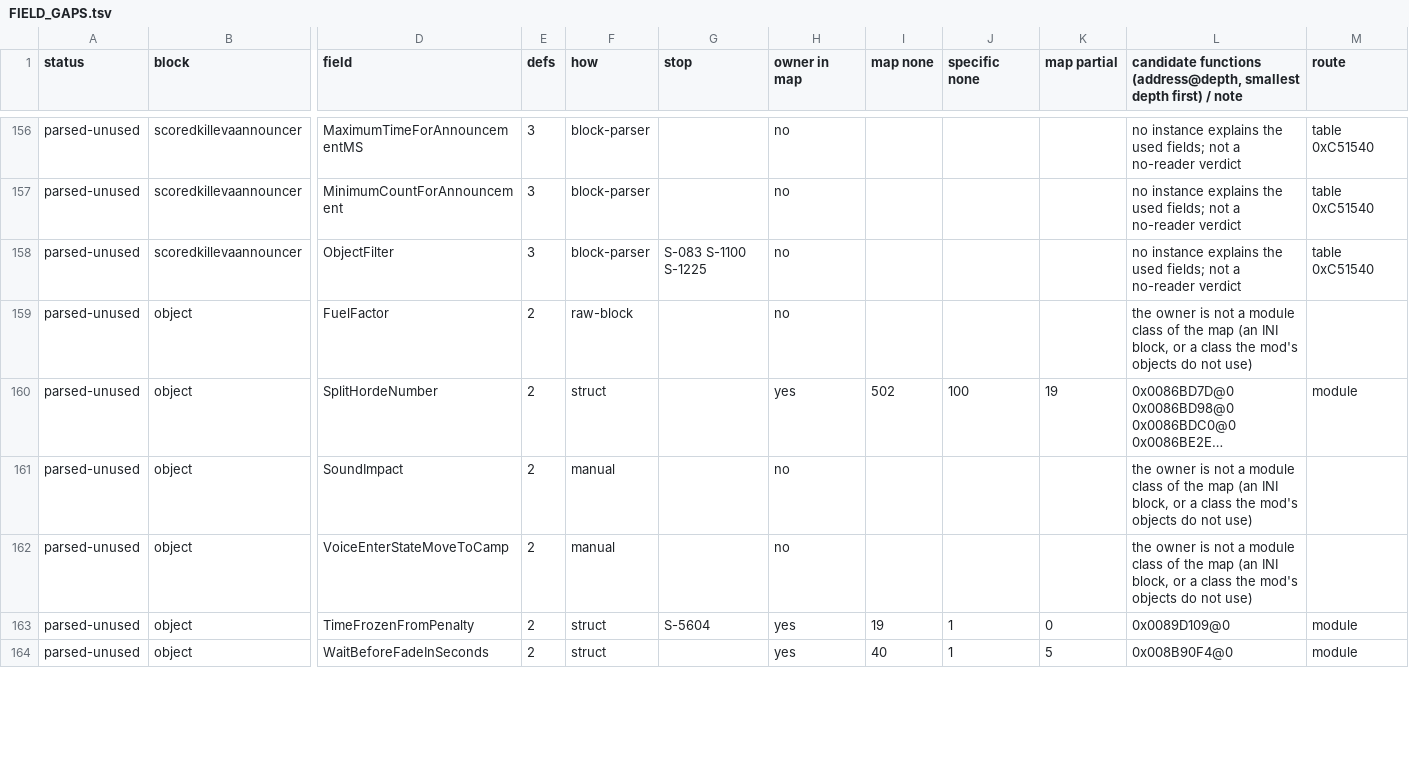
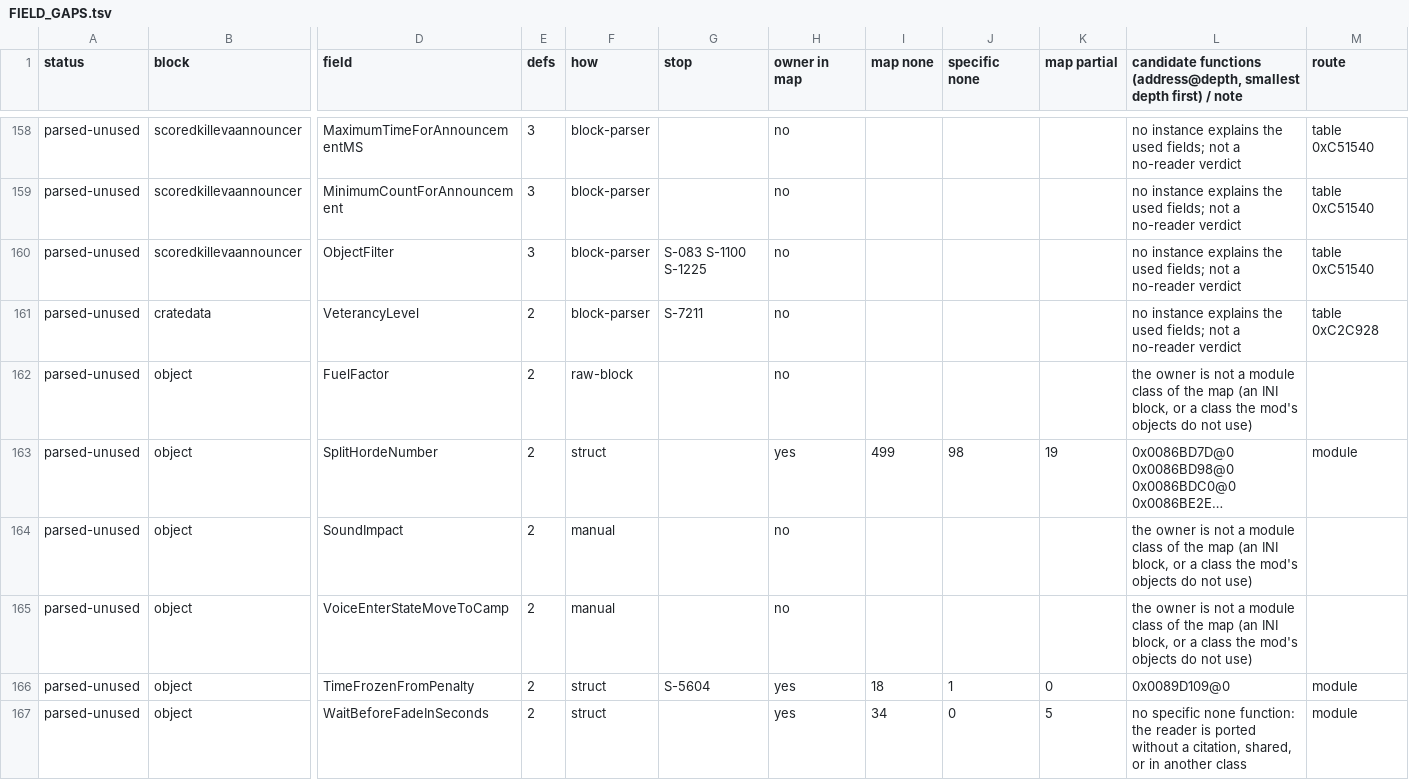
Before and after one commit to Bolebey/openbfme-godot, a TSV file: docs/ennorath/FIELD_GAPS.tsv, drawn as a sheet; only a part is shown, gaps mark what is left out; long unchanged cells end in …; addresses are those after the commit; rows hold the shown columns only; the diff covers the shown part only; the diff names each change by its address in the sheet, - before the commit and + after, or states it on an @@ line.

Commit message:
Nightly maps 2026-11-18 on main 3f0105c8: matrix, function map, MATRIX_GAPS, FIELD_GAPS (red buttons / specific gaps: 144 30)
tools/colab/nightly_maps.sh (sandbox 3); land with the next batch.

```diff
--- a/docs/ennorath/FIELD_GAPS.tsv
+++ b/docs/ennorath/FIELD_GAPS.tsv
+row 161: parsed-unused | cratedata | VeterancyLevel | 2 | block-parser | S-7211 | no |  |  |  | no instance explains the used fields; not a no-reader verdict | table 0xC2C928
-I163 (map none): 502
+I163 (map none): 499
-J163 (specific none): 100
+J163 (specific none): 98
-I166 (map none): 19
+I166 (map none): 18
-I167 (map none): 40
+I167 (map none): 34
-J167 (specific none): 1
+J167 (specific none): 0
-L167: 0x008B90F4@0
+L167: no specific none function: the reader is ported without a citation, shared, or in another class
```
Also changed, not shown: 6 added rows and 65 edited cells elsewhere in this file, docs/ennorath/MATRIX_FACTIONS.tsv, docs/ennorath/PROGRESS.tsv, 7 other files.
